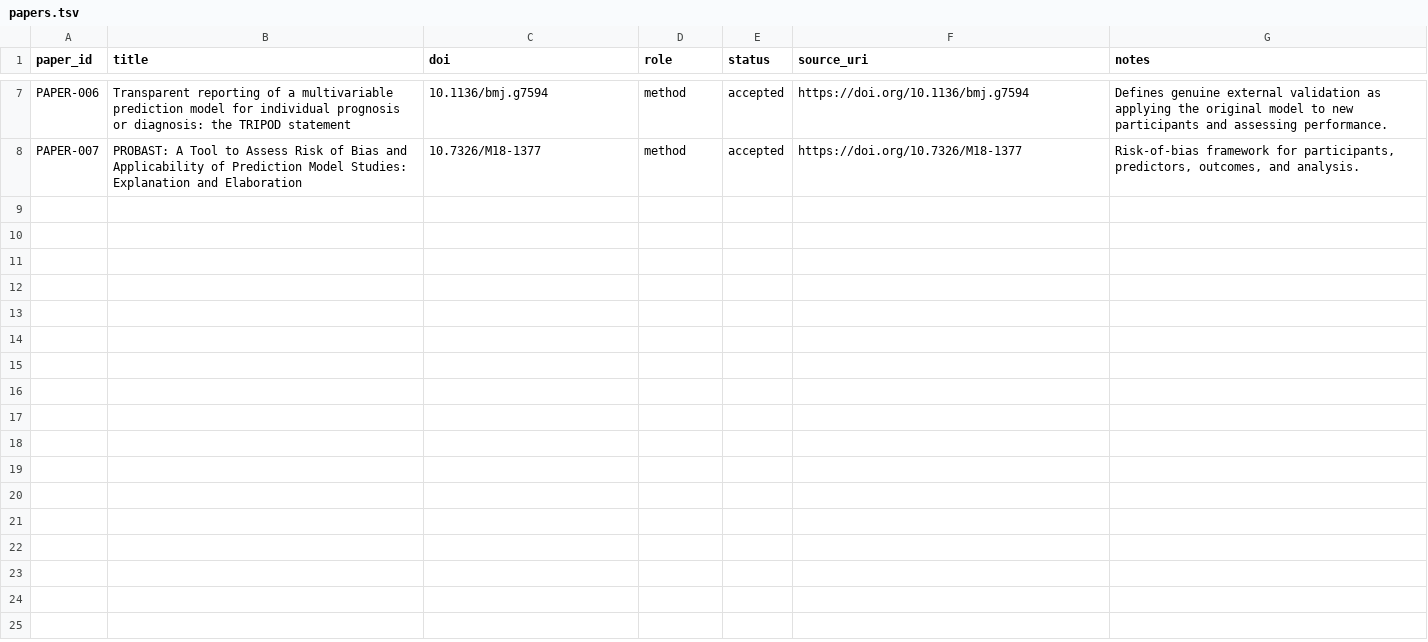
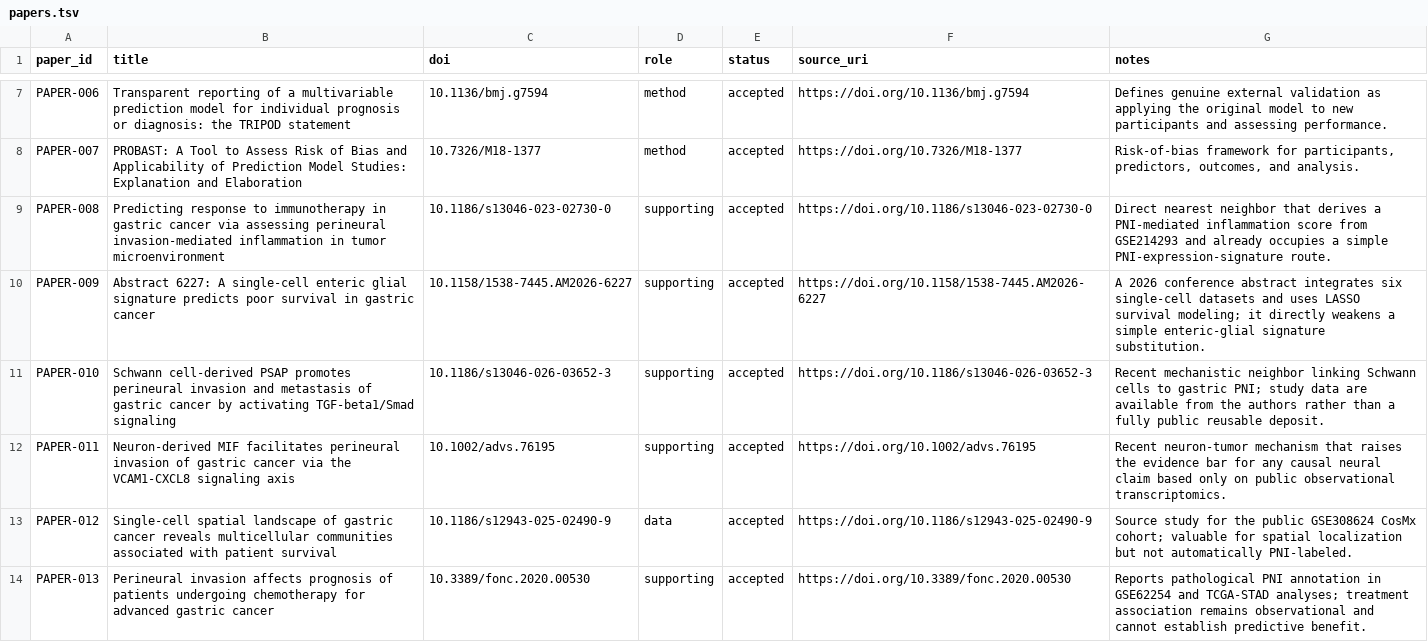
Before and after one commit to baishuai001/PaperRoute, a TSV file: workspaces/bmc-cancer-2025-gastric-nerve-model/registry/papers.tsv, drawn as a sheet; only a part is shown, gaps mark what is left out.

```diff
--- a/workspaces/bmc-cancer-2025-gastric-nerve-model/registry/papers.tsv
+++ b/workspaces/bmc-cancer-2025-gastric-nerve-model/registry/papers.tsv
@@ -8 +8,7 @@ PAPER-006	Transparent reporting of a multivariable prediction model for individu
 PAPER-007	PROBAST: A Tool to Assess Risk of Bias and Applicability of Prediction Model Studies: Explanation and Elaboration	10.7326/M18-1377	method	accepted	https://doi.org/10.7326/M18-1377	Risk-of-bias framework for participants, predictors, outcomes, and analysis.
+PAPER-008	Predicting response to immunotherapy in gastric cancer via assessing perineural invasion-mediated inflammation in tumor microenvironment	10.1186/s13046-023-02730-0	supporting	accepted	https://doi.org/10.1186/s13046-023-02730-0	Direct nearest neighbor that derives a PNI-mediated inflammation score from GSE214293 and already occupies a simple PNI-expression-signature route.
+PAPER-009	Abstract 6227: A single-cell enteric glial signature predicts poor survival in gastric cancer	10.1158/1538-7445.AM2026-6227	supporting	accepted	https://doi.org/10.1158/1538-7445.AM2026-6227	A 2026 conference abstract integrates six single-cell datasets and uses LASSO survival modeling; it directly weakens a simple enteric-glial signature substitution.
+PAPER-010	Schwann cell-derived PSAP promotes perineural invasion and metastasis of gastric cancer by activating TGF-beta1/Smad signaling	10.1186/s13046-026-03652-3	supporting	accepted	https://doi.org/10.1186/s13046-026-03652-3	Recent mechanistic neighbor linking Schwann cells to gastric PNI; study data are available from the authors rather than a fully public reusable deposit.
+PAPER-011	Neuron-derived MIF facilitates perineural invasion of gastric cancer via the VCAM1-CXCL8 signaling axis	10.1002/advs.76195	supporting	accepted	https://doi.org/10.1002/advs.76195	Recent neuron-tumor mechanism that raises the evidence bar for any causal neural claim based only on public observational transcriptomics.
+PAPER-012	Single-cell spatial landscape of gastric cancer reveals multicellular communities associated with patient survival	10.1186/s12943-025-02490-9	data	accepted	https://doi.org/10.1186/s12943-025-02490-9	Source study for the public GSE308624 CosMx cohort; valuable for spatial localization but not automatically PNI-labeled.
+PAPER-013	Perineural invasion affects prognosis of patients undergoing chemotherapy for advanced gastric cancer	10.3389/fonc.2020.00530	supporting	accepted	https://doi.org/10.3389/fonc.2020.00530	Reports pathological PNI annotation in GSE62254 and TCGA-STAD analyses; treatment association remains observational and cannot establish predictive benefit.
```
Also changed, not shown: workspaces/bmc-cancer-2025-gastric-nerve-model/registry/direction_assessments.tsv, workspaces/bmc-cancer-2025-gastric-nerve-model/registry/directions.tsv, 19 other files.
